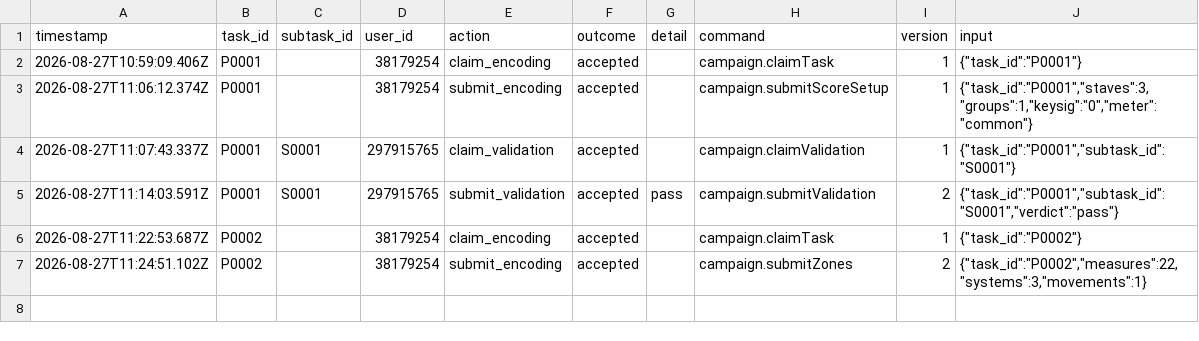
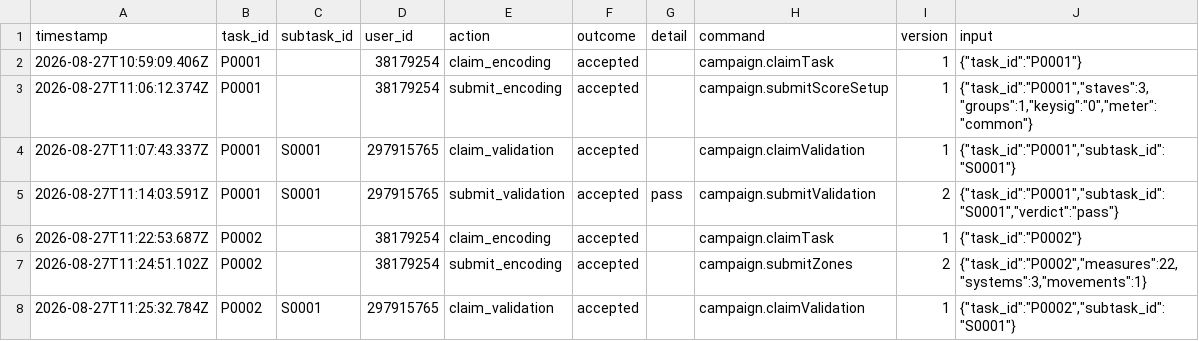
Before and after one commit to ohwjd/test5, a CSV file: tracking/history.csv, drawn as a sheet; the diff names each change by its address in the sheet, - before the commit and + after, or states it on an @@ line.

```diff
--- a/tracking/history.csv
+++ b/tracking/history.csv
+row 8: 2026-08-27T11:25:32.784Z | P0002 | S0001 | 297915765 | claim_validation | accepted |  | campaign.claimValidation | 1 | {"task_id":"P0002","subtask_id":"S0001"}
```
Also changed, not shown: 1 other file.
